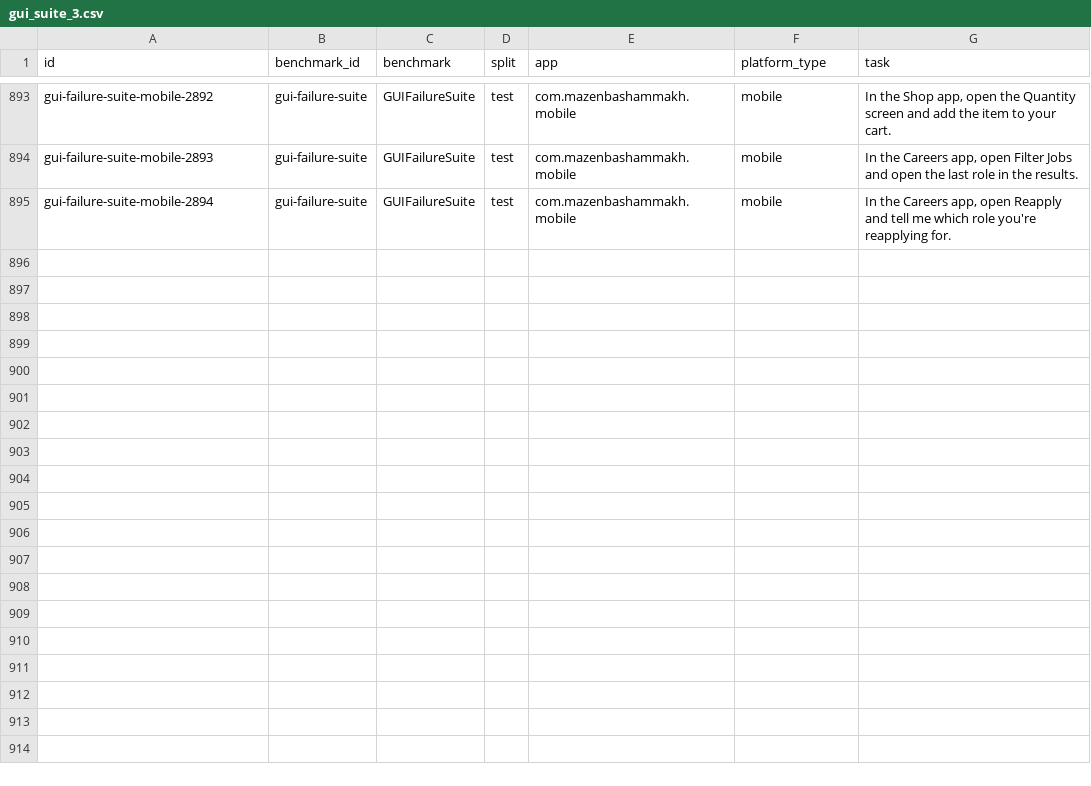
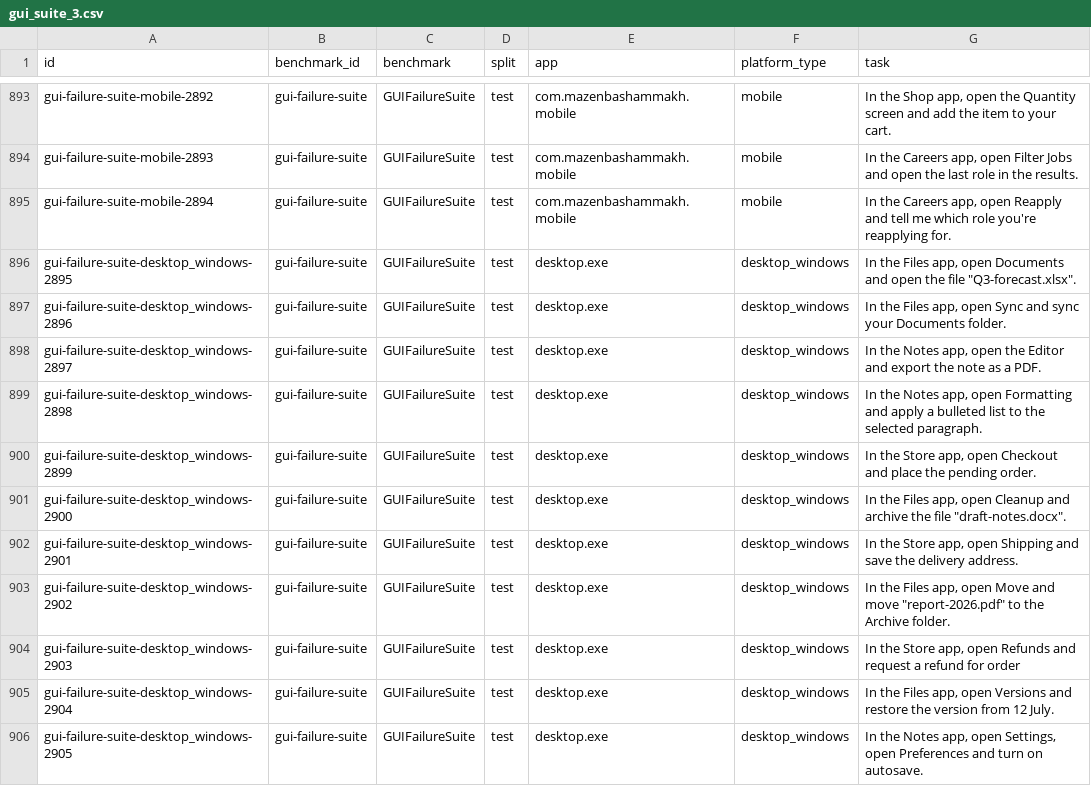
Before and after one commit to MazenBaShammakh/gui-failure-suite, a CSV file: csv/gui_suite_3.csv, drawn as a sheet; only a part is shown, gaps mark what is left out.

Commit message:
updated README + benchmark

```diff
--- a/csv/gui_suite_3.csv
+++ b/csv/gui_suite_3.csv
@@ -898 +898,12 @@ gui-failure-suite-mobile-2893,gui-failure-suite,GUIFailureSuite,test,com.mazenba
 gui-failure-suite-mobile-2894,gui-failure-suite,GUIFailureSuite,test,com.mazenbashammakh.mobile,mobile,"In the Careers app, open Reapply and tell me which role you're reapplying for."
+gui-failure-suite-desktop_windows-2895,gui-failure-suite,GUIFailureSuite,test,desktop.exe,desktop_windows,"In the Files app, open Documents and open the file ""Q3-forecast.xlsx""."
+gui-failure-suite-desktop_windows-2896,gui-failure-suite,GUIFailureSuite,test,desktop.exe,desktop_windows,"In the Files app, open Sync and sync your Documents folder."
+gui-failure-suite-desktop_windows-2897,gui-failure-suite,GUIFailureSuite,test,desktop.exe,desktop_windows,"In the Notes app, open the Editor and export the note as a PDF."
+gui-failure-suite-desktop_windows-2898,gui-failure-suite,GUIFailureSuite,test,desktop.exe,desktop_windows,"In the Notes app, open Formatting and apply a bulleted list to the selected paragraph."
+gui-failure-suite-desktop_windows-2899,gui-failure-suite,GUIFailureSuite,test,desktop.exe,desktop_windows,"In the Store app, open Checkout and place the pending order."
+gui-failure-suite-desktop_windows-2900,gui-failure-suite,GUIFailureSuite,test,desktop.exe,desktop_windows,"In the Files app, open Cleanup and archive the file ""draft-notes.docx""."
+gui-failure-suite-desktop_windows-2901,gui-failure-suite,GUIFailureSuite,test,desktop.exe,desktop_windows,"In the Store app, open Shipping and save the delivery address."
+gui-failure-suite-desktop_windows-2902,gui-failure-suite,GUIFailureSuite,test,desktop.exe,desktop_windows,"In the Files app, open Move and move ""report-2026.pdf"" to the Archive folder."
+gui-failure-suite-desktop_windows-2903,gui-failure-suite,GUIFailureSuite,test,desktop.exe,desktop_windows,"In the Store app, open Refunds and request a refund for order"
+gui-failure-suite-desktop_windows-2904,gui-failure-suite,GUIFailureSuite,test,desktop.exe,desktop_windows,"In the Files app, open Versions and restore the version from 12 July."
+gui-failure-suite-desktop_windows-2905,gui-failure-suite,GUIFailureSuite,test,desktop.exe,desktop_windows,"In the Notes app, open Settings, open Preferences and turn on autosave."
```
Also changed, not shown: 3 other files.
